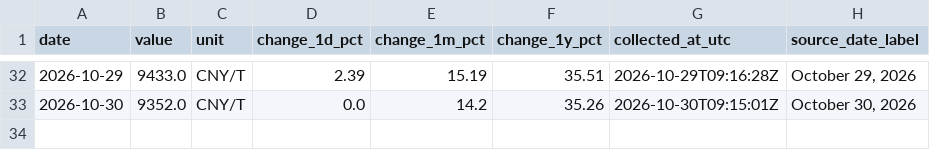
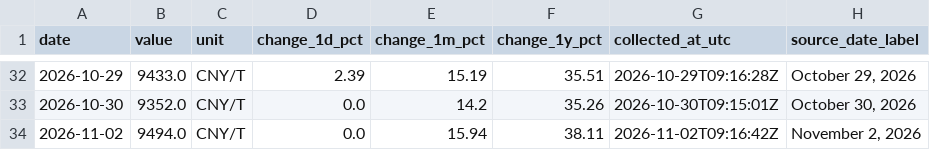
Before and after one commit to 2200807/Index-data-crawler, a CSV file: data/pe_futures_spot.csv, drawn as a sheet; only a part is shown, gaps mark what is left out; the diff names each change by its address in the sheet, - before the commit and + after, or states it on an @@ line.

```diff
--- a/data/pe_futures_spot.csv
+++ b/data/pe_futures_spot.csv
+row 34: 2026-11-02 | 9494.0 | CNY/T | 0.0 | 15.94 | 38.11 | 2026-11-02T09:16:42Z | November 2, 2026
```
Also changed, not shown: data/pp_futures_spot.csv, data/sulfur_spot.csv, 1 other file.
